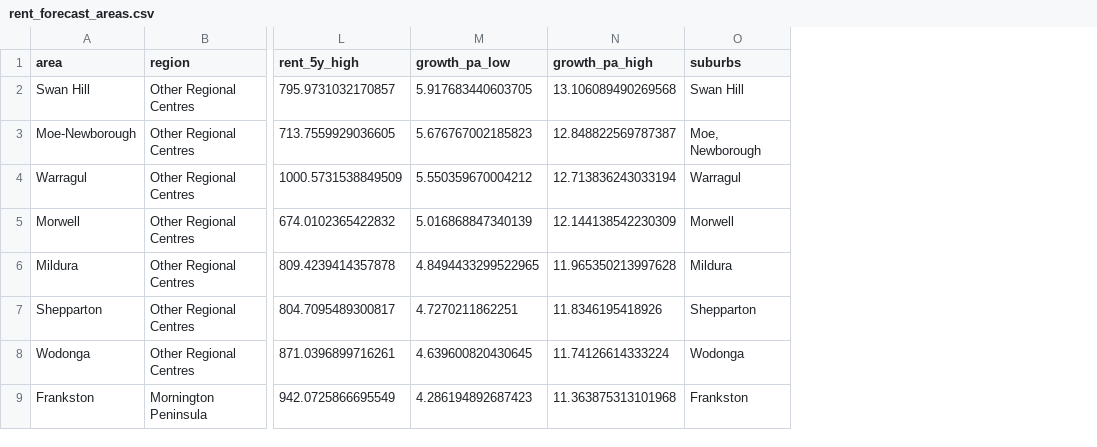
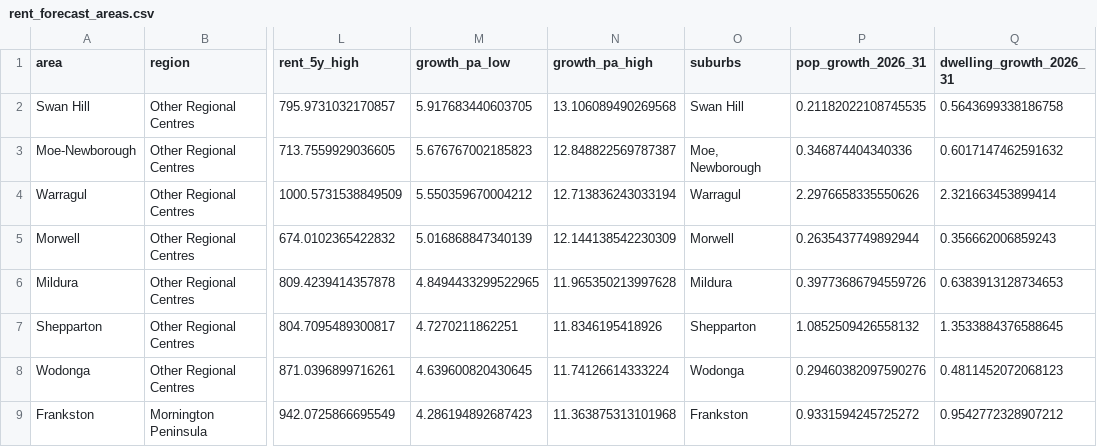
Before and after one commit to mdharmawan19/industry-project-group-55, a CSV file: data/curated/rent_forecast_areas.csv, drawn as a sheet; only a part is shown, gaps mark what is left out; the diff names each change by its address in the sheet, - before the commit and + after, or states it on an @@ line.

Commit message:
Q2: add what-if and population plots, remove old plots, update forecast table

```diff
--- a/data/curated/rent_forecast_areas.csv
+++ b/data/curated/rent_forecast_areas.csv
+column P (pop_growth_2026_31), rows 2-9: 0.21182022108745535 | 0.346874404340336 | 2.2976658335550626 | 0.2635437749892944 | 0.39773686794559726 | 1.0852509426558132 | 0.29460382097590276 | 0.9331594245725272
+column Q (dwelling_growth_2026_31), rows 2-9: 0.5643699338186758 | 0.6017147462591632 | 2.321663453899414 | 0.356662006859243 | 0.6383913128734653 | 1.3533884376588645 | 0.4811452072068123 | 0.9542772328907212
```
Also changed, not shown: 4 other files.
